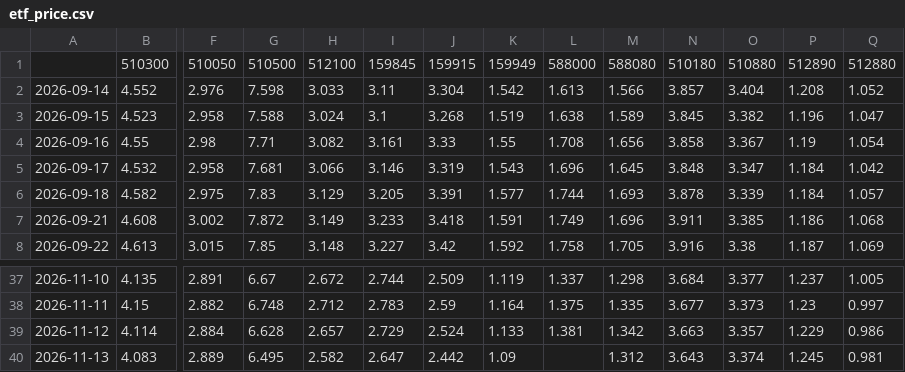
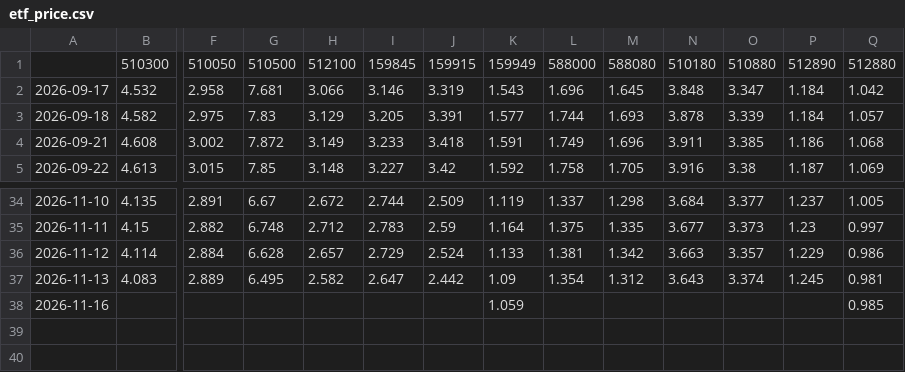
Before and after one commit to tony252/A-SHARE-dashboard, a CSV file: data/etf_price.csv, drawn as a sheet; only a part is shown, gaps mark what is left out; removed rows and columns are numbered as before the commit, all else as after; rows hold the shown columns only; the diff names each change by its address in the sheet, - before the commit and + after, or states it on an @@ line.

```diff
--- a/data/etf_price.csv
+++ b/data/etf_price.csv
-row 2: 2026-09-14 | 4.552 | 2.976 | 7.598 | 3.033 | 3.11 | 3.304 | 1.542 | 1.613 | 1.566 | 3.857 | 3.404 | 1.208 | 1.052
-row 3: 2026-09-15 | 4.523 | 2.958 | 7.588 | 3.024 | 3.1 | 3.268 | 1.519 | 1.638 | 1.589 | 3.845 | 3.382 | 1.196 | 1.047
-row 4: 2026-09-16 | 4.55 | 2.98 | 7.71 | 3.082 | 3.161 | 3.33 | 1.55 | 1.708 | 1.656 | 3.858 | 3.367 | 1.19 | 1.054
-L37: (empty)
+L37: 1.354
+row 38: 2026-11-16 |  |  |  |  |  |  | 1.059 |  |  |  |  |  | 0.985
```
Also changed, not shown: data/etf_flow.csv, 5 other files.
